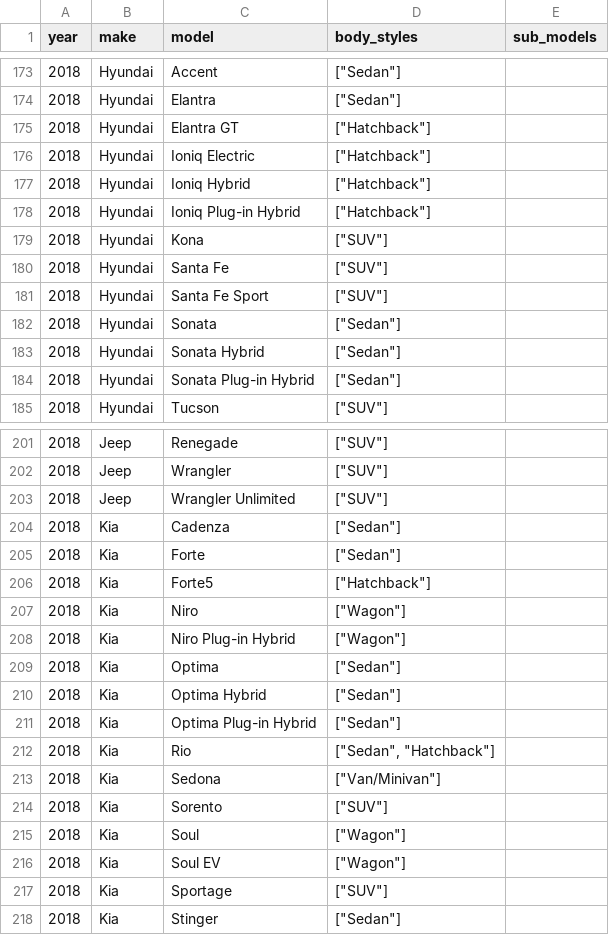
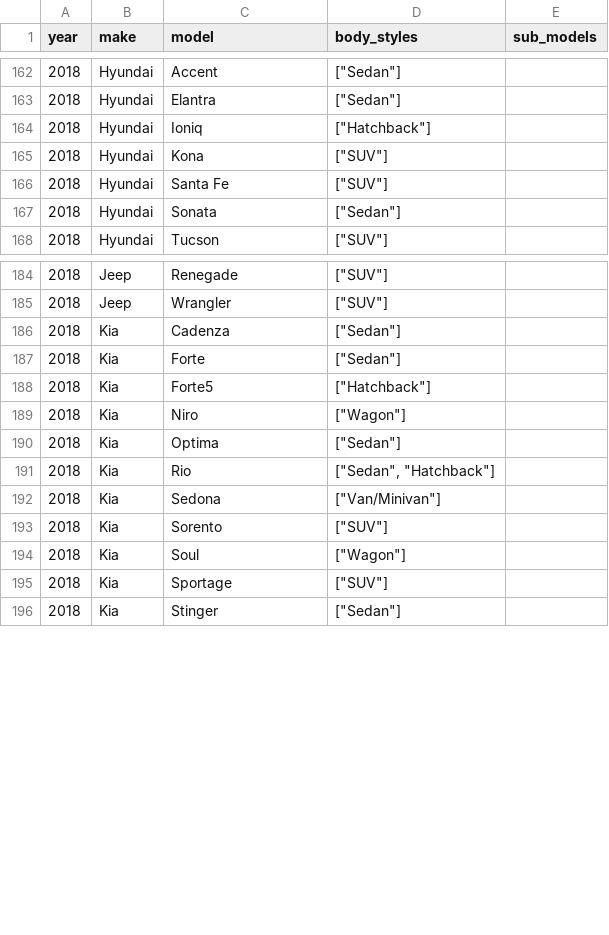
Before and after one commit to romangrinev/us-car-models-data, a CSV file: 2018.csv, drawn as a sheet; only a part is shown, gaps mark what is left out; the diff covers the shown part only.

```diff
--- a/2018.csv
+++ b/2018.csv
@@ -174,12 +163,6 @@ year,make,model,body_styles,sub_models
 2018,Hyundai,Elantra,"[""Sedan""]"
-2018,Hyundai,Elantra GT,"[""Hatchback""]"
-2018,Hyundai,Ioniq Electric,"[""Hatchback""]"
-2018,Hyundai,Ioniq Hybrid,"[""Hatchback""]"
-2018,Hyundai,Ioniq Plug-in Hybrid,"[""Hatchback""]"
+2018,Hyundai,Ioniq,"[""Hatchback""]"
 2018,Hyundai,Kona,"[""SUV""]"
 2018,Hyundai,Santa Fe,"[""SUV""]"
-2018,Hyundai,Santa Fe Sport,"[""SUV""]"
 2018,Hyundai,Sonata,"[""Sedan""]"
-2018,Hyundai,Sonata Hybrid,"[""Sedan""]"
-2018,Hyundai,Sonata Plug-in Hybrid,"[""Sedan""]"
 2018,Hyundai,Tucson,"[""SUV""]"
@@ -202,3 +185,2 @@ year,make,model,body_styles,sub_models
 2018,Jeep,Wrangler,"[""SUV""]"
-2018,Jeep,Wrangler Unlimited,"[""SUV""]"
 2018,Kia,Cadenza,"[""Sedan""]"
@@ -207,6 +189,3 @@ year,make,model,body_styles,sub_models
 2018,Kia,Niro,"[""Wagon""]"
-2018,Kia,Niro Plug-in Hybrid,"[""Wagon""]"
 2018,Kia,Optima,"[""Sedan""]"
-2018,Kia,Optima Hybrid,"[""Sedan""]"
-2018,Kia,Optima Plug-in Hybrid,"[""Sedan""]"
 2018,Kia,Rio,"[""Sedan"", ""Hatchback""]"
@@ -215,3 +194,2 @@ year,make,model,body_styles,sub_models
 2018,Kia,Soul,"[""Wagon""]"
-2018,Kia,Soul EV,"[""Wagon""]"
 2018,Kia,Sportage,"[""SUV""]"
```
Also changed, not shown: 29 removed rows and 13 edited cells elsewhere in this file, 2017.csv, 2019.csv, 29 other files.
